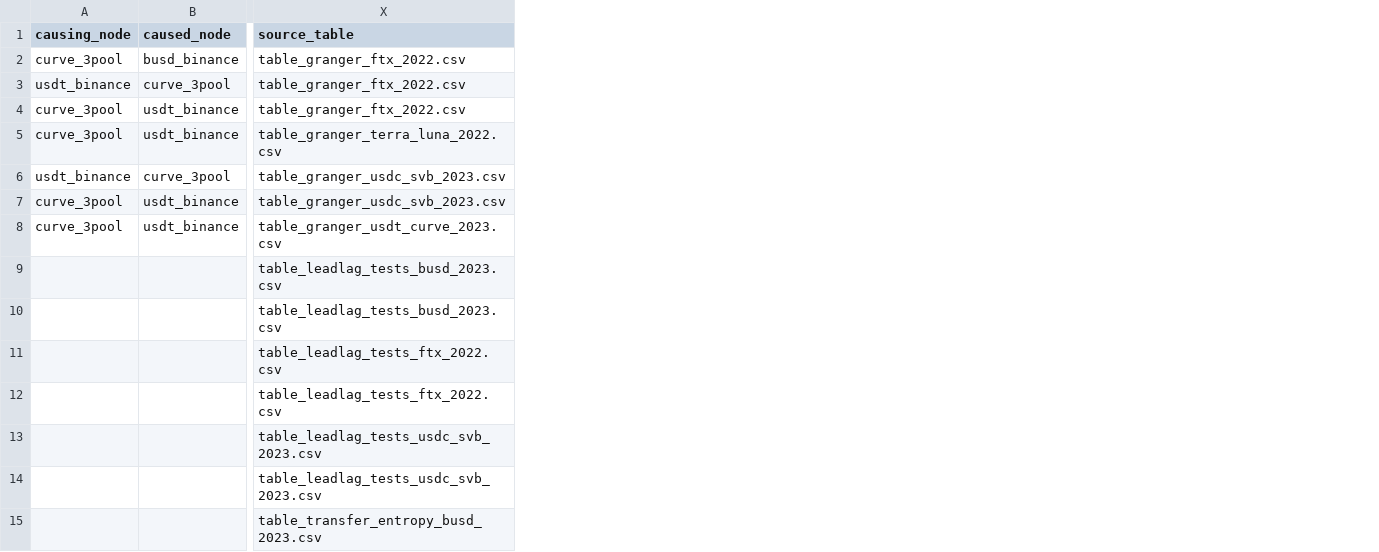
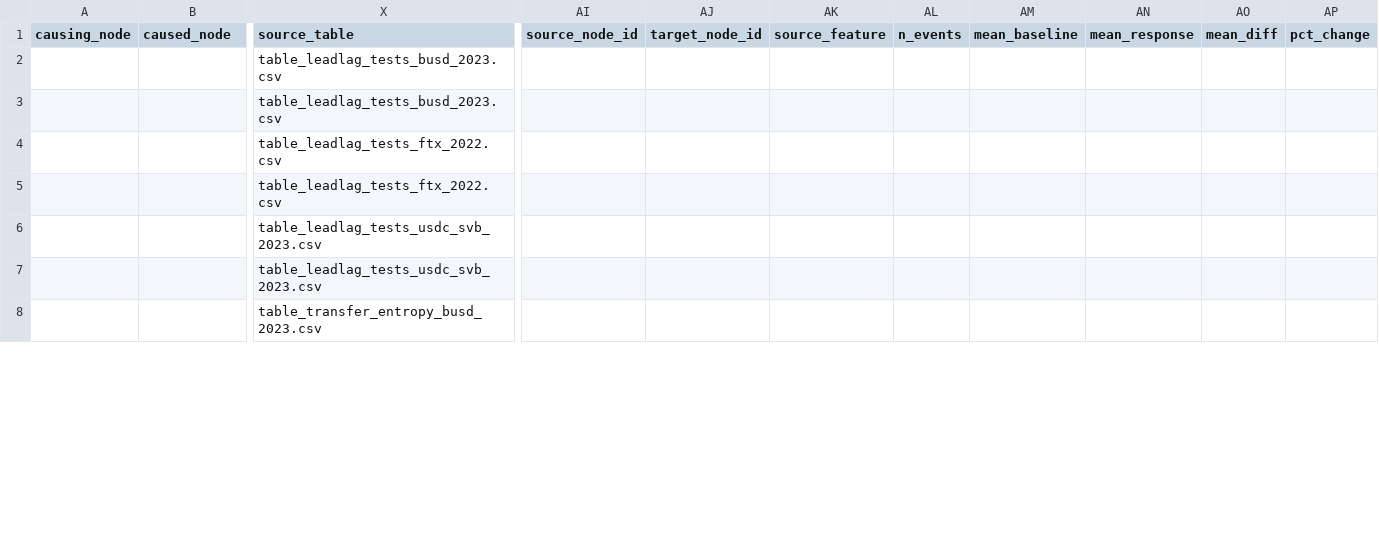
Before and after one commit to nl2992/ICAIF_stablecoin-contagion-network, a CSV file: results/paper/tables/table_ab_suggestive_edges.csv, drawn as a sheet; only a part is shown, gaps mark what is left out; removed rows and columns are numbered as before the commit, all else as after; rows hold the shown columns only; the diff names each change by its address in the sheet, - before the commit and + after, or states it on an @@ line.

Commit message:
Add 12 paper figures and paper_figures Makefile target; fix self-loops and sparse-flow claim gate
- scripts/13_make_paper_figures.py: new script generating figure_01 through figure_12
  covering architecture, claim-gate pipeline, audit bars, AMM timelines, lead-lag
  profile, network graphs, feature-tier matrix, and provenance coverage heatmap
- Makefile: add `paper_figures` target; wire 13_make_paper_figures.py into `paper_gate`
- src/stressnet/evaluation/claim_gate.py: add (source_node_id, target_node_id) to
  EDGE_COLUMN_CANDIDATES so sparse-flow tables are annotated rather than skipped
- scripts/11d_make_claim_summary_tables.py: drop self-loops via _resolve_edge_cols();
  fix null event_id row in claim audit
- scripts/99_make_paper_outputs.py: filter self-loops from AA AMM provenance table
- Updated paper/tables: A/A provenance 27->8 rows, AMM provenance 23->16 rows,
  sparse_events annotated (prov=6/paper=0), headline 2 paper-claimable rows intact
- All 196 tests pass

```diff
--- a/results/paper/tables/table_ab_suggestive_edges.csv
+++ b/results/paper/tables/table_ab_suggestive_edges.csv
+column AI (source_node_id), empty
+column AJ (target_node_id), empty
+column AK (source_feature), empty
+column AL (n_events), empty
+column AM (mean_baseline), empty
+column AN (mean_response), empty
+column AO (mean_diff), empty
+column AP (pct_change), empty
-row 2: curve_3pool | busd_binance | table_granger_ftx_2022.csv
-row 3: usdt_binance | curve_3pool | table_granger_ftx_2022.csv
-row 4: curve_3pool | usdt_binance | table_granger_ftx_2022.csv
-row 5: curve_3pool | usdt_binance | table_granger_terra_luna_2022.csv
-row 6: usdt_binance | curve_3pool | table_granger_usdc_svb_2023.csv
-row 7: curve_3pool | usdt_binance | table_granger_usdc_svb_2023.csv
-row 8: curve_3pool | usdt_binance | table_granger_usdt_curve_2023.csv
```
Also changed, not shown: results/paper/tables/table_aa_amm_provenance_edges.csv, results/paper/tables/table_aa_paper_claimable_edges.csv, 25 other files.
